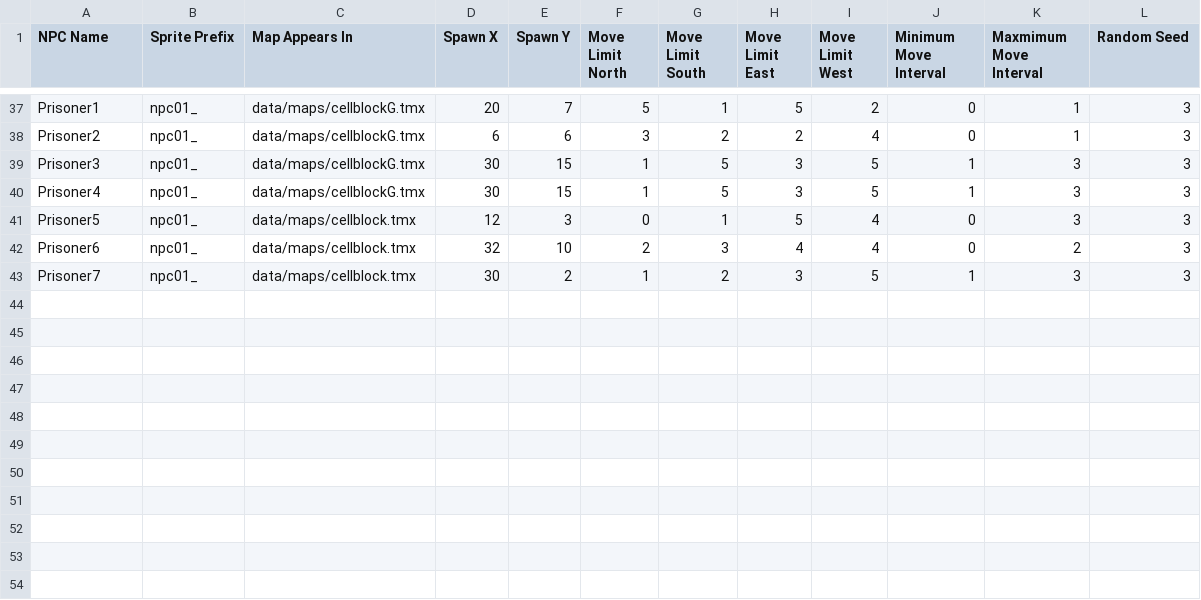
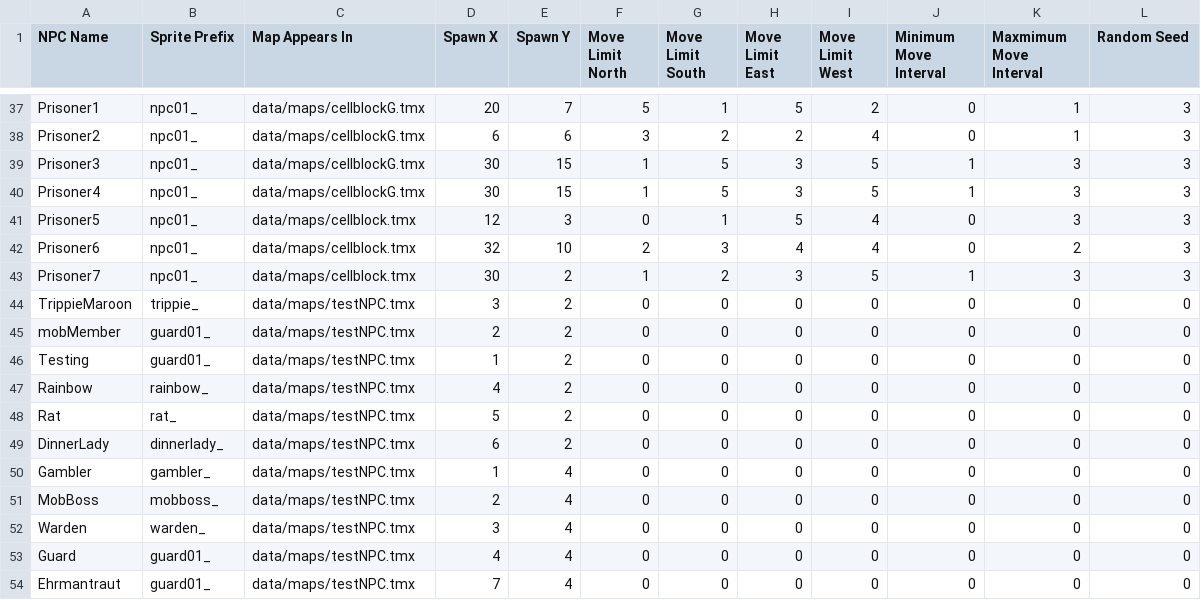
Before and after one commit to zamanmh1/g10project, a CSV file: GDX/core/assets/data/loader/npcs.csv, drawn as a sheet; only a part is shown, gaps mark what is left out; the diff names each change by its address in the sheet, - before the commit and + after, or states it on an @@ line.

```diff
--- a/GDX/core/assets/data/loader/npcs.csv
+++ b/GDX/core/assets/data/loader/npcs.csv
+row 44: TrippieMaroon | trippie_ | data/maps/testNPC.tmx | 3 | 2 | 0 | 0 | 0 | 0 | 0 | 0 | 0
+row 45: mobMember | guard01_ | data/maps/testNPC.tmx | 2 | 2 | 0 | 0 | 0 | 0 | 0 | 0 | 0
+row 46: Testing | guard01_ | data/maps/testNPC.tmx | 1 | 2 | 0 | 0 | 0 | 0 | 0 | 0 | 0
+row 47: Rainbow | rainbow_ | data/maps/testNPC.tmx | 4 | 2 | 0 | 0 | 0 | 0 | 0 | 0 | 0
+row 48: Rat | rat_ | data/maps/testNPC.tmx | 5 | 2 | 0 | 0 | 0 | 0 | 0 | 0 | 0
+row 49: DinnerLady | dinnerlady_ | data/maps/testNPC.tmx | 6 | 2 | 0 | 0 | 0 | 0 | 0 | 0 | 0
+row 50: Gambler | gambler_ | data/maps/testNPC.tmx | 1 | 4 | 0 | 0 | 0 | 0 | 0 | 0 | 0
+row 51: MobBoss | mobboss_ | data/maps/testNPC.tmx | 2 | 4 | 0 | 0 | 0 | 0 | 0 | 0 | 0
+row 52: Warden | warden_ | data/maps/testNPC.tmx | 3 | 4 | 0 | 0 | 0 | 0 | 0 | 0 | 0
+row 53: Guard | guard01_ | data/maps/testNPC.tmx | 4 | 4 | 0 | 0 | 0 | 0 | 0 | 0 | 0
+row 54: Ehrmantraut | guard01_ | data/maps/testNPC.tmx | 7 | 4 | 0 | 0 | 0 | 0 | 0 | 0 | 0
```
Also changed, not shown: GDX/core/assets/data/loader/items.csv, 10 other files.
